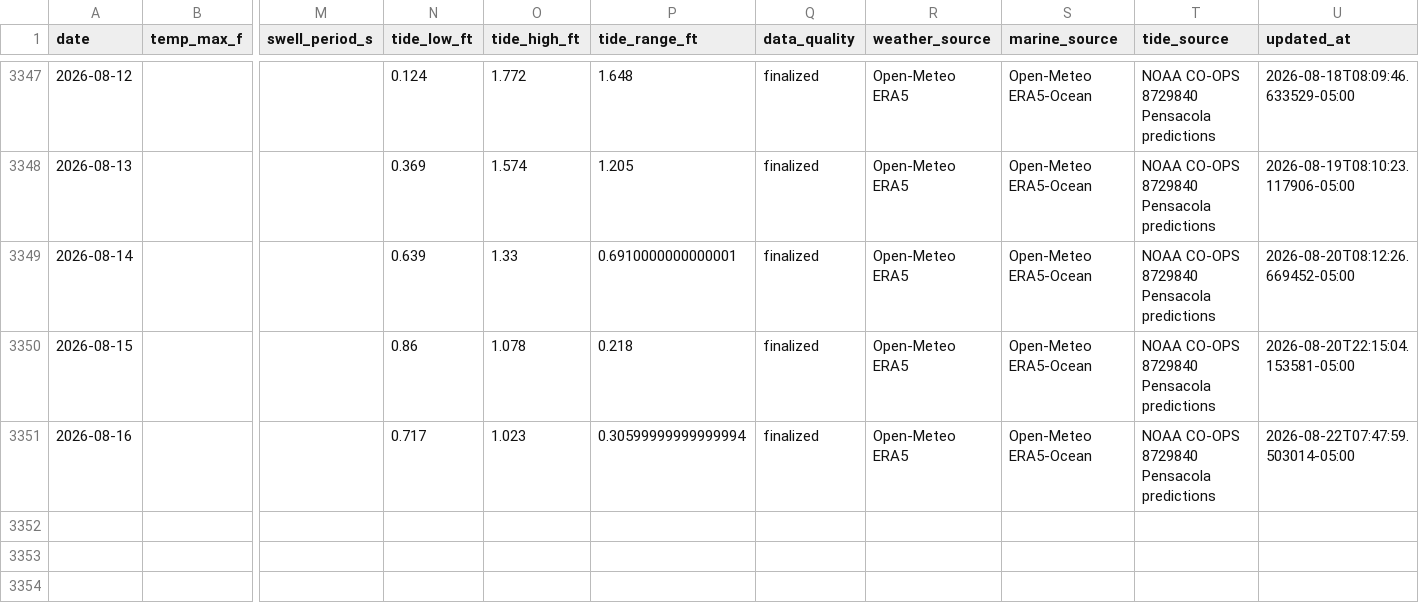
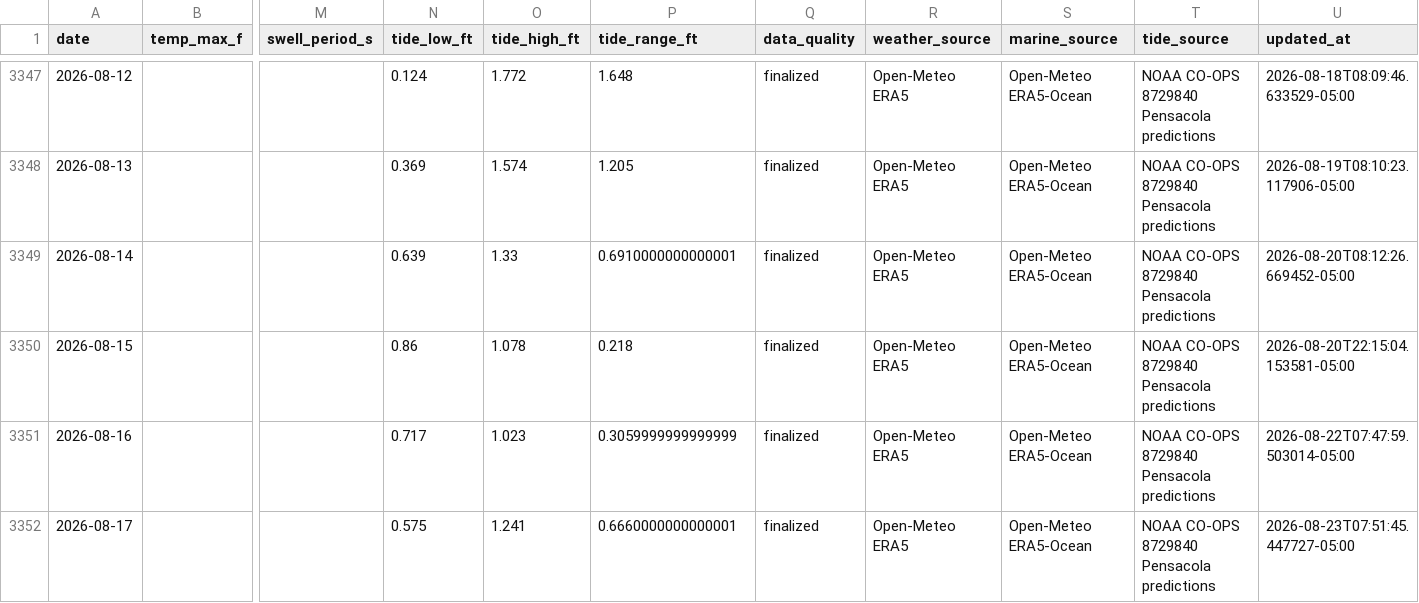
Before and after one commit to DCMedic/safe2swimpcb, a CSV file: data/pensacola-beach/environmental_daily.csv, drawn as a sheet; only a part is shown, gaps mark what is left out; rows hold the shown columns only; the diff names each change by its address in the sheet, - before the commit and + after, or states it on an @@ line.

```diff
--- a/data/pensacola-beach/environmental_daily.csv
+++ b/data/pensacola-beach/environmental_daily.csv
-P3351 (tide_range_ft): 0.30599999999999994
+P3351 (tide_range_ft): 0.3059999999999999
+row 3352: 2026-08-17 |  |  | 0.575 | 1.241 | 0.6660000000000001 | finalized | Open-Meteo ERA5 | Open-Meteo ERA5-Ocean | NOAA CO-OPS 8729840 Pensacola predictions | 2026-08-23T07:51:45.447727-05:00
```
Also changed, not shown: data/destin/environmental_daily.csv, data/navarre-beach/environmental_daily.csv, 18 other files.
